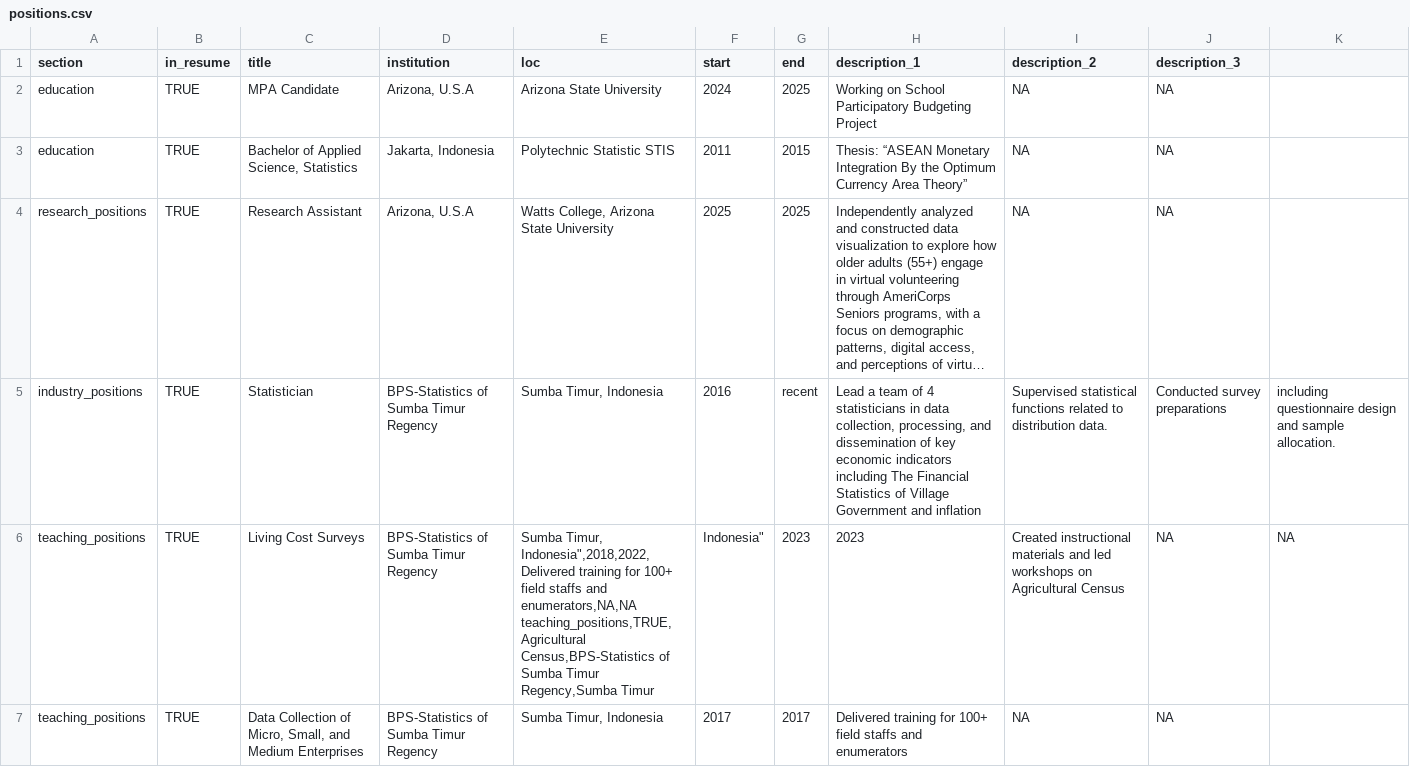
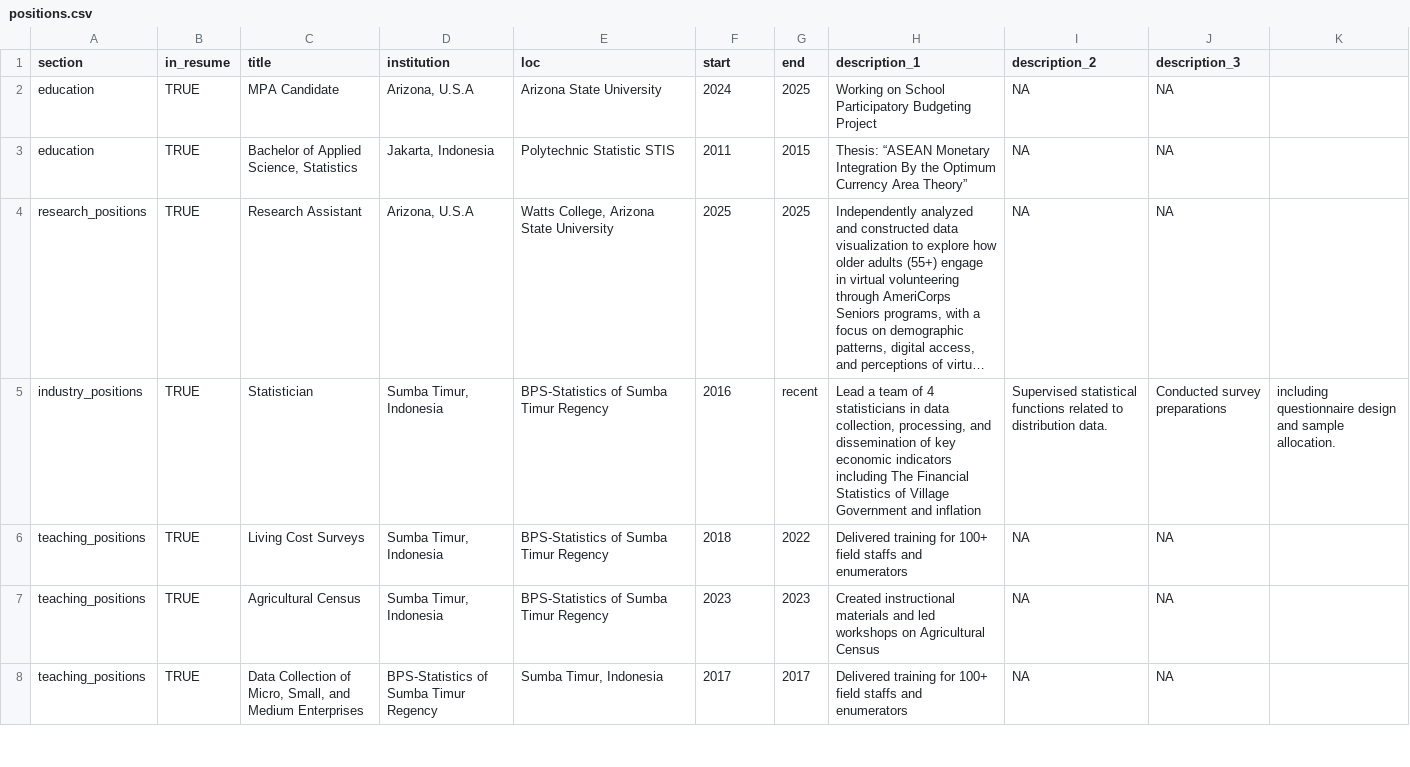
Before and after one commit to yostaenga/cv, a CSV file: positions.csv, drawn as a sheet; only a part is shown; long unchanged cells end in …; ↵ is a line break in a cell; the diff covers the shown part only; the diff names each change by its address in the sheet, - before the commit and + after, or states it on an @@ line.

Commit message:
Update positions.csv

```diff
--- a/positions.csv
+++ b/positions.csv
-D5:D6 (institution): BPS-Statistics of Sumba Timur Regency
+D5:D6 (institution): Sumba Timur, Indonesia
-E5 (loc): Sumba Timur, Indonesia
+E5 (loc): BPS-Statistics of Sumba Timur Regency
-E6 (loc): Sumba Timur, Indonesia",2018,2022,Delivered training for 100+ field staffs and enumerators,NA,NA ↵ teaching_positions,TRUE,Agricultural Census,BPS-Statistics of Sumba Timur Regency,Sumba Timur
+E6 (loc): BPS-Statistics of Sumba Timur Regency
-F6 (start): Indonesia"
+F6 (start): 2018
-G6 (end): 2023
+G6 (end): 2022
-H6 (description_1): 2023
+H6 (description_1): Delivered training for 100+ field staffs and enumerators
-I6 (description_2): Created instructional materials and led workshops on Agricultural Census
+I6 (description_2): NA
-K6: NA
+K6: (empty)
+row 7: teaching_positions | TRUE | Agricultural Census | Sumba Timur, Indonesia | BPS-Statistics of Sumba Timur Regency | 2023 | 2023 | Created instructional materials and led workshops on Agricultural Census | NA | NA
```
Also changed, not shown: 2 edited cells elsewhere in this file.
